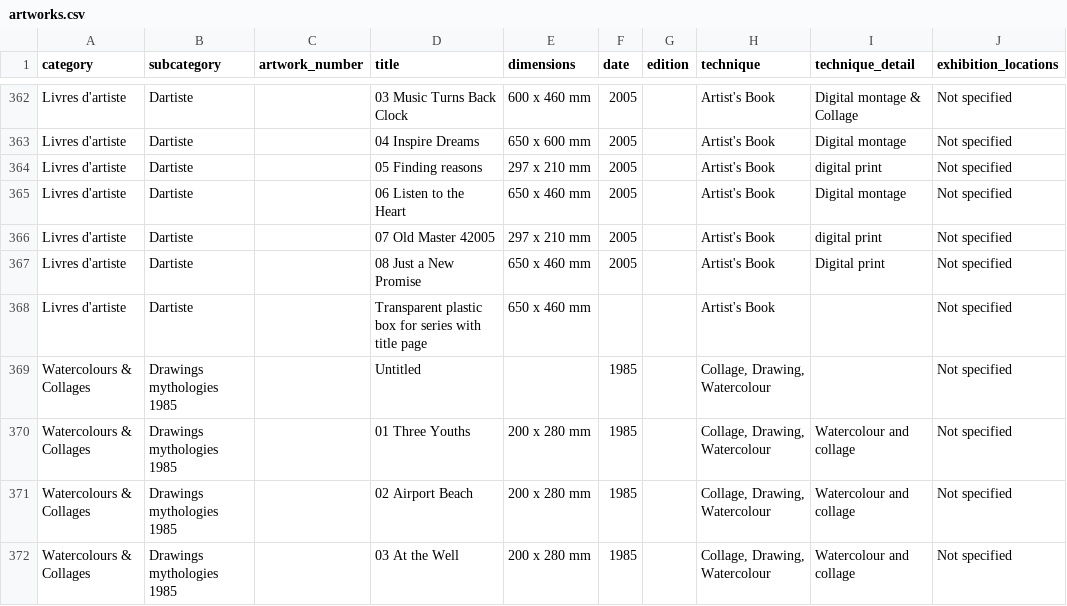
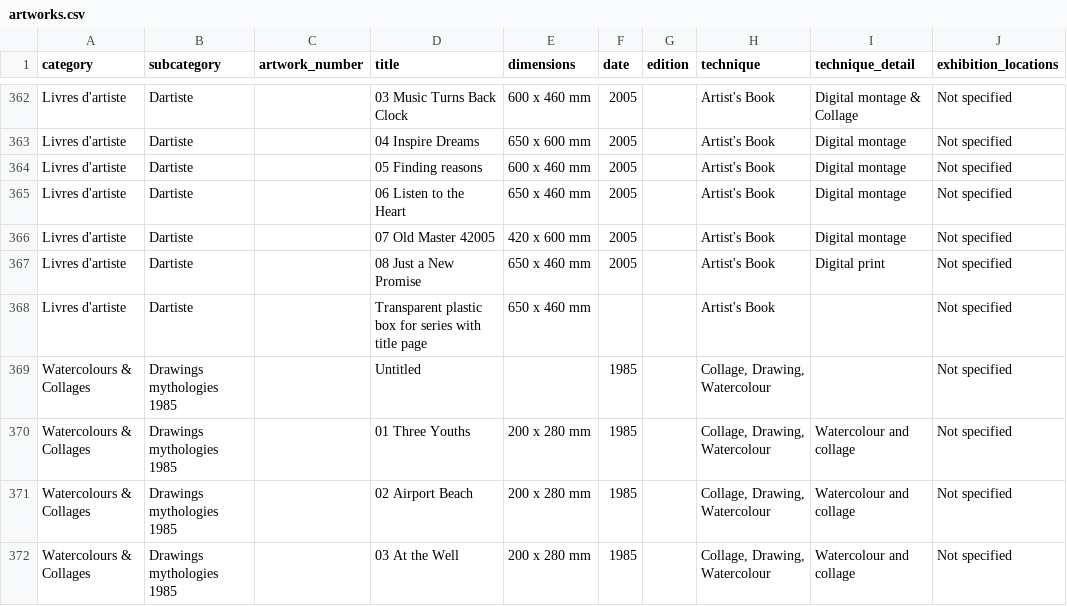
Before and after one commit to sylvan-s/Agathe-Sorel-Website, a CSV file: database/artworks.csv, drawn as a sheet; only a part is shown, gaps mark what is left out; the diff names each change by its address in the sheet, - before the commit and + after, or states it on an @@ line.

```diff
--- a/database/artworks.csv
+++ b/database/artworks.csv
-E364 (dimensions): 297 x 210 mm
+E364 (dimensions): 600 x 460 mm
-I364 (technique_detail): digital print
+I364 (technique_detail): Digital montage
-E366 (dimensions): 297 x 210 mm
+E366 (dimensions): 420 x 600 mm
-I366 (technique_detail): digital print
+I366 (technique_detail): Digital montage
```
Also changed, not shown: reports/applied_changes.csv, reports/inventory_crosscheck.csv, 4 other files.
